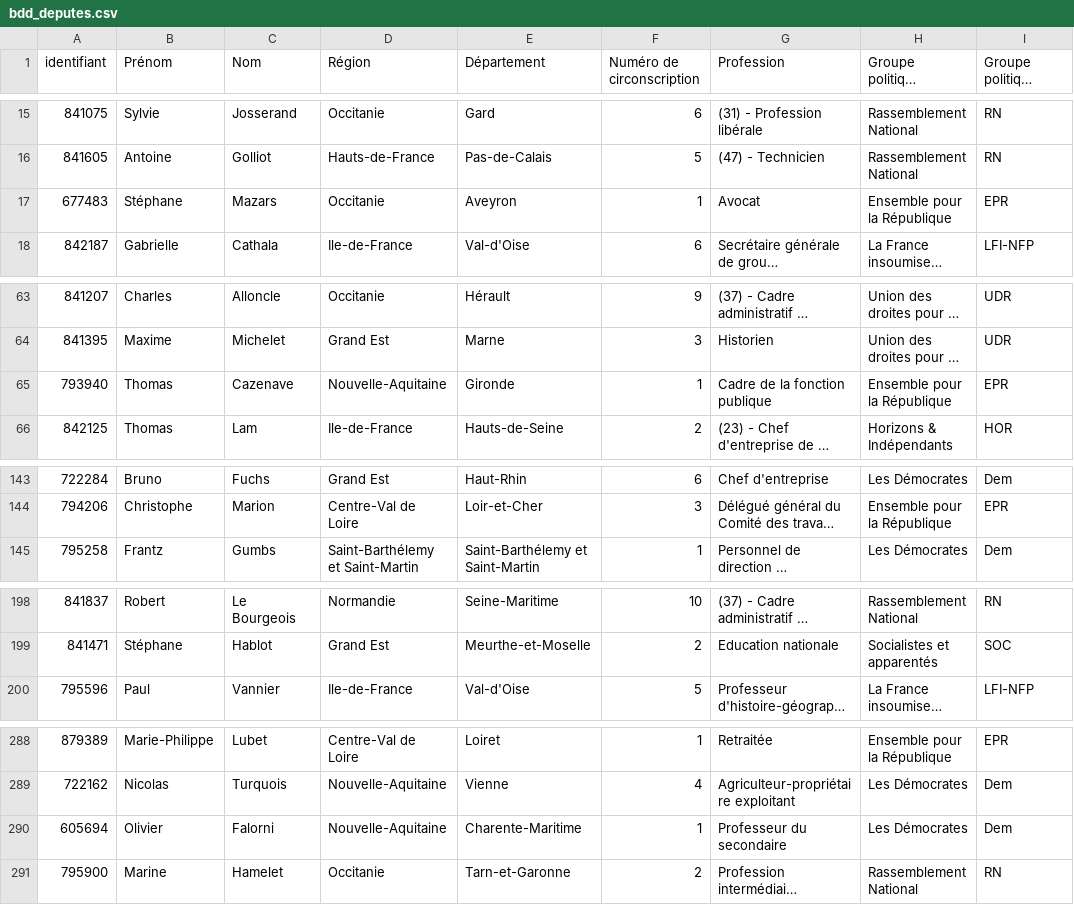
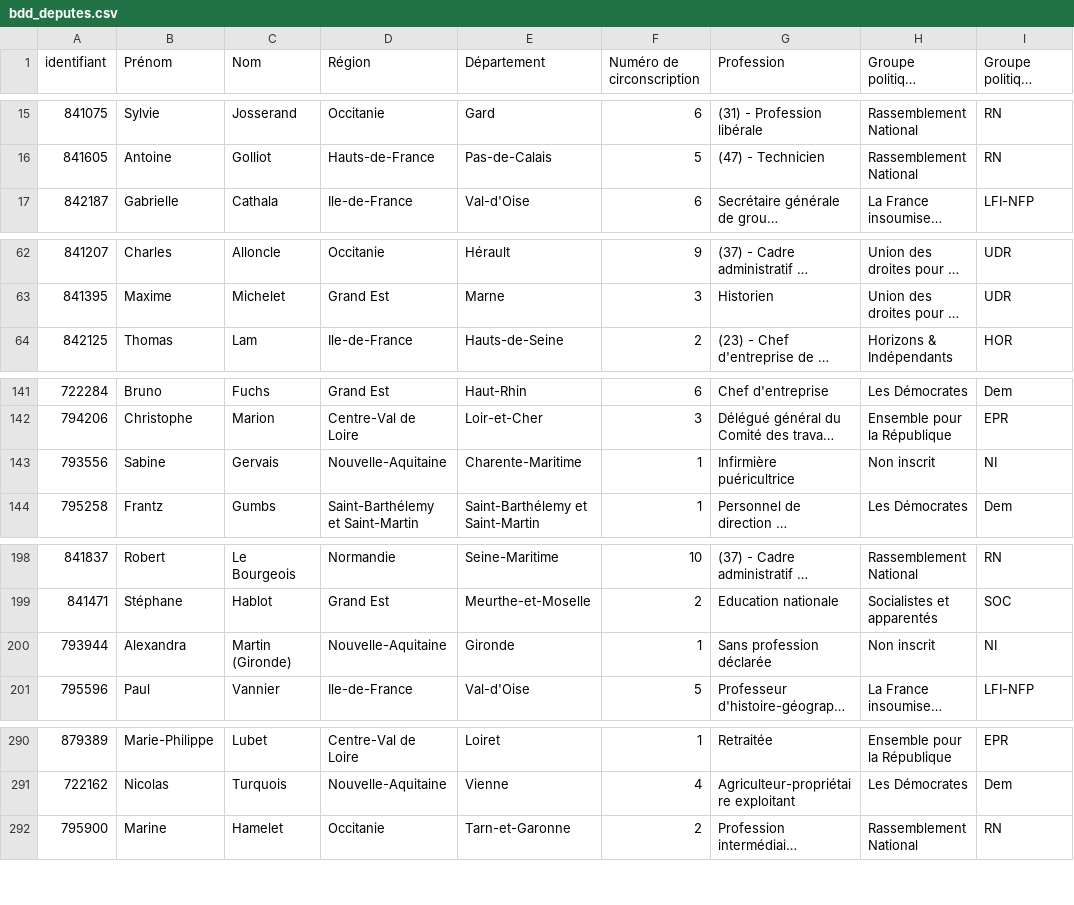
Before and after one commit to FrancoisMB/CollabBot, a CSV file: v4/bdd_deputes.csv, drawn as a sheet; only a part is shown, gaps mark what is left out; long unchanged cells end in …; removed rows and columns are numbered as before the commit, all else as after; the diff covers the shown part only; the diff names each change by its address in the sheet, - before the commit and + after, or states it on an @@ line.

Commit message:
python commit 2026-04-28 00:45:57

```diff
--- a/v4/bdd_deputes.csv
+++ b/v4/bdd_deputes.csv
-row 17: 677483 | Stéphane | Mazars | Occitanie | Aveyron | 1 | Avocat | Ensemble pour la République | EPR
-row 65: 793940 | Thomas | Cazenave | Nouvelle-Aquitaine | Gironde | 1 | Cadre de la fonction publique | Ensemble pour la République | EPR
+row 143: 793556 | Sabine | Gervais | Nouvelle-Aquitaine | Charente-Maritime | 1 | Infirmière puéricultrice | Non inscrit | NI
+row 200: 793944 | Alexandra | Martin (Gironde) | Nouvelle-Aquitaine | Gironde | 1 | Sans profession déclarée | Non inscrit | NI
-row 290: 605694 | Olivier | Falorni | Nouvelle-Aquitaine | Charente-Maritime | 1 | Professeur du secondaire | Les Démocrates | Dem
```
Also changed, not shown: 2 added rows, 1 removed row and 2 edited cells elsewhere in this file.
